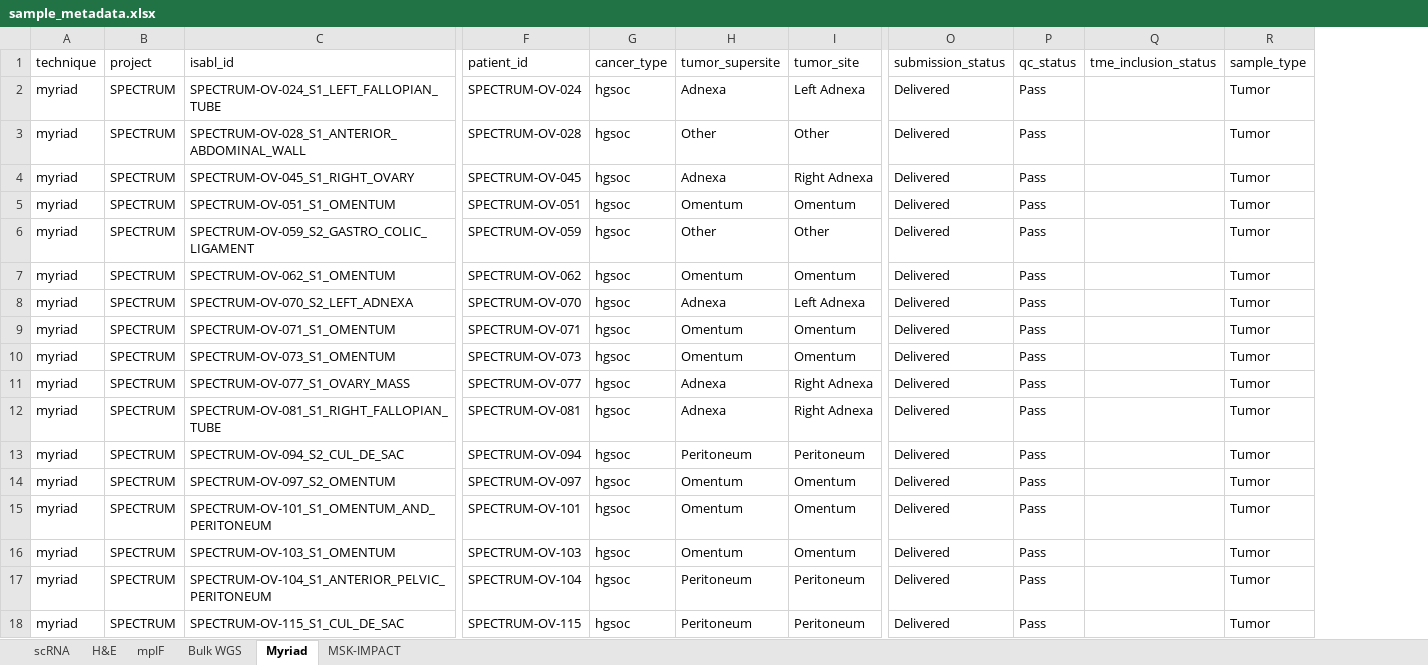
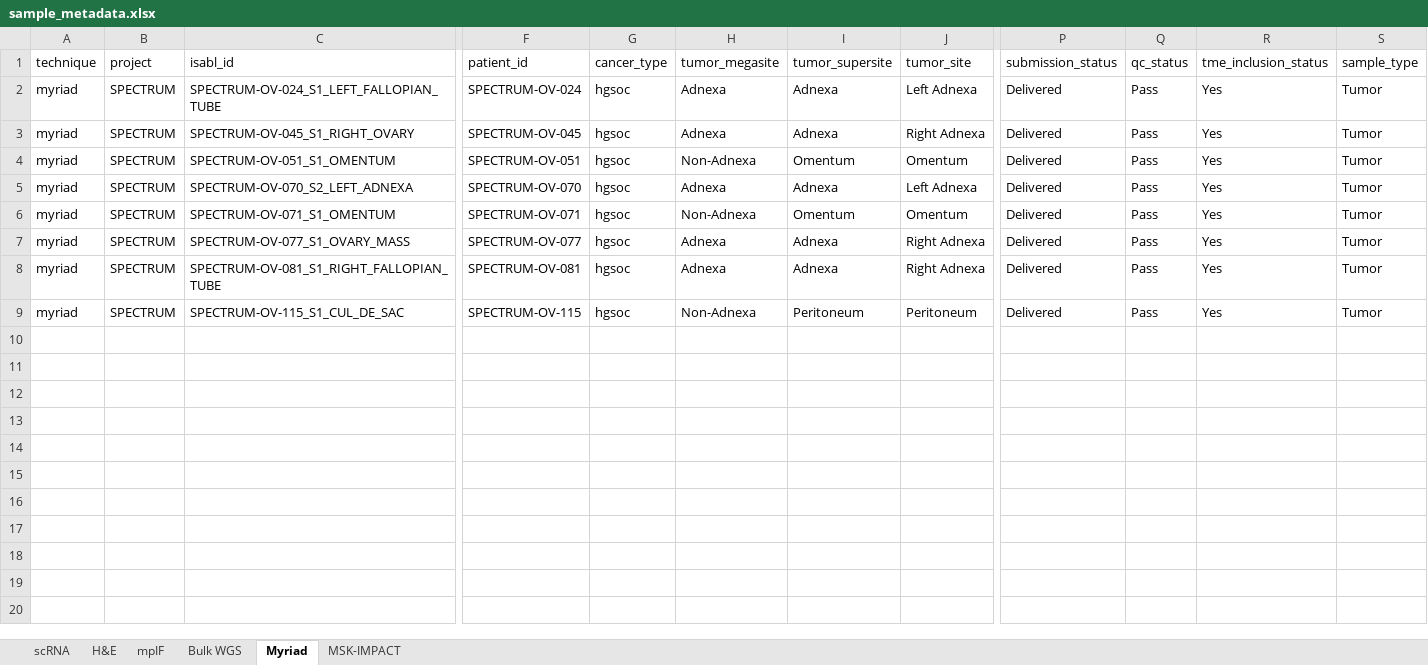
Before and after one commit to shahcompbio/spectrum-tme, an Excel workbook: tables/sample_metadata.xlsx, sheet Myriad, drawn as a sheet; only a part is shown, gaps mark what is left out; values as stored, in another font and other column widths than the file's, no borders; removed rows and columns are numbered as before the commit, all else as after; rows hold the shown columns only; the diff names each change by its address in the sheet, - before the commit and + after, or states it on an @@ line.

Commit message:
Update database with minor changes to tme_inclusion_status

```diff
--- a/tables/sample_metadata.xlsx (sheet Myriad)
+++ b/tables/sample_metadata.xlsx (sheet Myriad)
+column H (tumor_megasite), rows 2-9: Adnexa | Adnexa | Non-Adnexa | Adnexa | Non-Adnexa | Adnexa | Adnexa | Non-Adnexa
-R2 (tme_inclusion_status): (empty)
+R2 (tme_inclusion_status): Yes
-row 3: myriad | SPECTRUM | SPECTRUM-OV-028_S1_ANTERIOR_ABDOMINAL_WALL | SPECTRUM-OV-028 | hgsoc | Other | Other | Delivered | Pass |  | Tumor
-R3:R4 (tme_inclusion_status): (empty)
+R3:R4 (tme_inclusion_status): Yes
-row 6: myriad | SPECTRUM | SPECTRUM-OV-059_S2_GASTRO_COLIC_LIGAMENT | SPECTRUM-OV-059 | hgsoc | Other | Other | Delivered | Pass |  | Tumor
-row 7: myriad | SPECTRUM | SPECTRUM-OV-062_S1_OMENTUM | SPECTRUM-OV-062 | hgsoc | Omentum | Omentum | Delivered | Pass |  | Tumor
-R5:R6 (tme_inclusion_status): (empty)
+R5:R6 (tme_inclusion_status): Yes
-row 10: myriad | SPECTRUM | SPECTRUM-OV-073_S1_OMENTUM | SPECTRUM-OV-073 | hgsoc | Omentum | Omentum | Delivered | Pass |  | Tumor
-R7:R8 (tme_inclusion_status): (empty)
+R7:R8 (tme_inclusion_status): Yes
-row 13: myriad | SPECTRUM | SPECTRUM-OV-094_S2_CUL_DE_SAC | SPECTRUM-OV-094 | hgsoc | Peritoneum | Peritoneum | Delivered | Pass |  | Tumor
-row 14: myriad | SPECTRUM | SPECTRUM-OV-097_S2_OMENTUM | SPECTRUM-OV-097 | hgsoc | Omentum | Omentum | Delivered | Pass |  | Tumor
-row 15: myriad | SPECTRUM | SPECTRUM-OV-101_S1_OMENTUM_AND_PERITONEUM | SPECTRUM-OV-101 | hgsoc | Omentum | Omentum | Delivered | Pass |  | Tumor
-row 16: myriad | SPECTRUM | SPECTRUM-OV-103_S1_OMENTUM | SPECTRUM-OV-103 | hgsoc | Omentum | Omentum | Delivered | Pass |  | Tumor
-row 17: myriad | SPECTRUM | SPECTRUM-OV-104_S1_ANTERIOR_PELVIC_PERITONEUM | SPECTRUM-OV-104 | hgsoc | Peritoneum | Peritoneum | Delivered | Pass |  | Tumor
-R9 (tme_inclusion_status): (empty)
+R9 (tme_inclusion_status): Yes
```
Also changed, not shown: sheet mpIF, sheet MSK-IMPACT, sheet H&E, tables/patient_metadata.xlsx, 5 other files.
